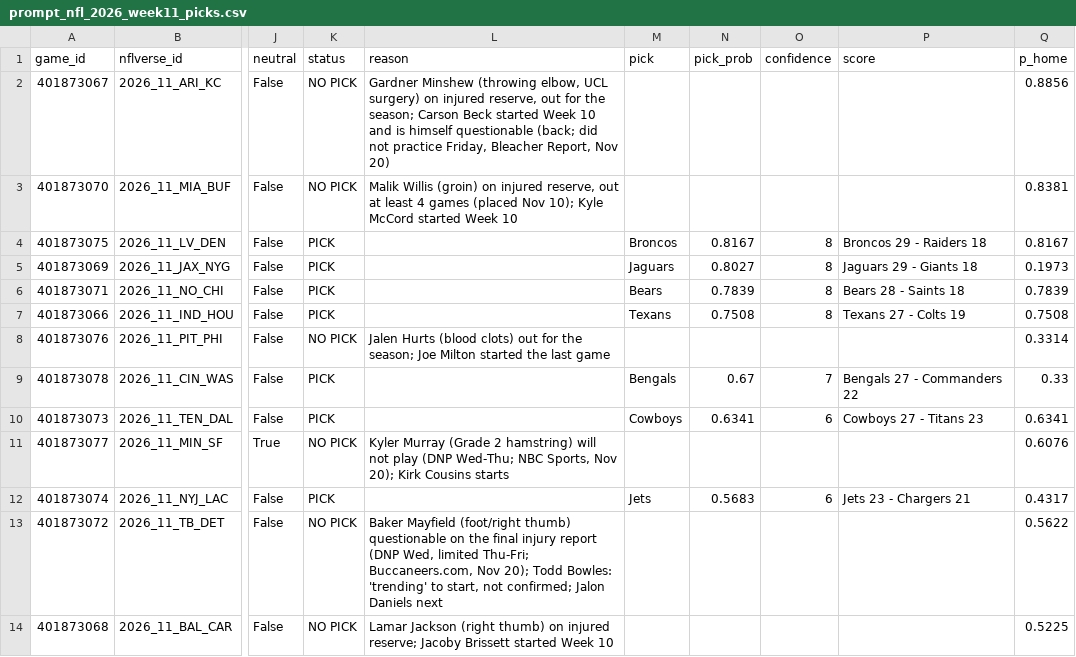
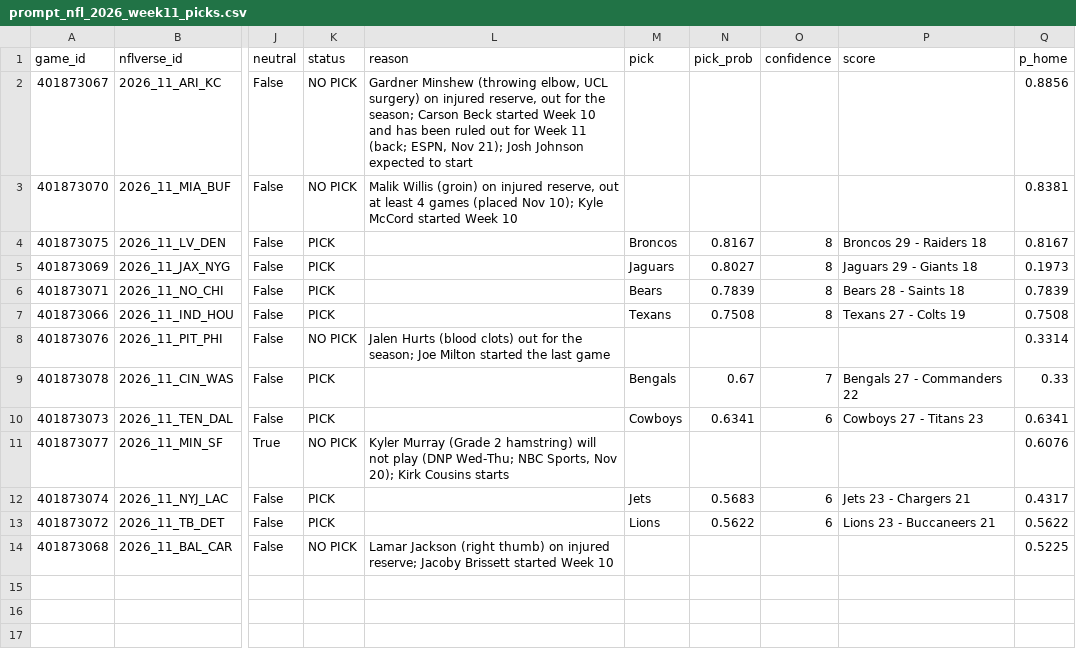
Before and after one commit to stardust1327/sports-engines, a CSV file: results/prompt_nfl_2026_week11_picks.csv, drawn as a sheet; only a part is shown, gaps mark what is left out; the diff names each change by its address in the sheet, - before the commit and + after, or states it on an @@ line.

```diff
--- a/results/prompt_nfl_2026_week11_picks.csv
+++ b/results/prompt_nfl_2026_week11_picks.csv
-L2 (reason): …10 and is himself questionable (back; did not practice Friday, Bleacher Report, Nov 20)
+L2 (reason): …10 and has been ruled out for Week 11 (back; ESPN, Nov 21); Josh Johnson expected to start
-K13 (status): NO PICK
+K13 (status): PICK
-L13 (reason): Baker Mayfield (foot/right thumb) questionable on the final injury report (DNP Wed, limited Thu-Fri; Buccaneers.com, Nov 20); Todd Bowles: 'trending' to start, not confirmed; Jalon Daniels next
+L13 (reason): (empty)
-M13 (pick): (empty)
+M13 (pick): Lions
-N13 (pick_prob): (empty)
+N13 (pick_prob): 0.5622
-O13 (confidence): (empty)
+O13 (confidence): 6
-P13 (score): (empty)
+P13 (score): Lions 23 - Buccaneers 21
```
Also changed, not shown: results/nfl_cfbmethod_2026_week11_picks.csv, 2 other files.
